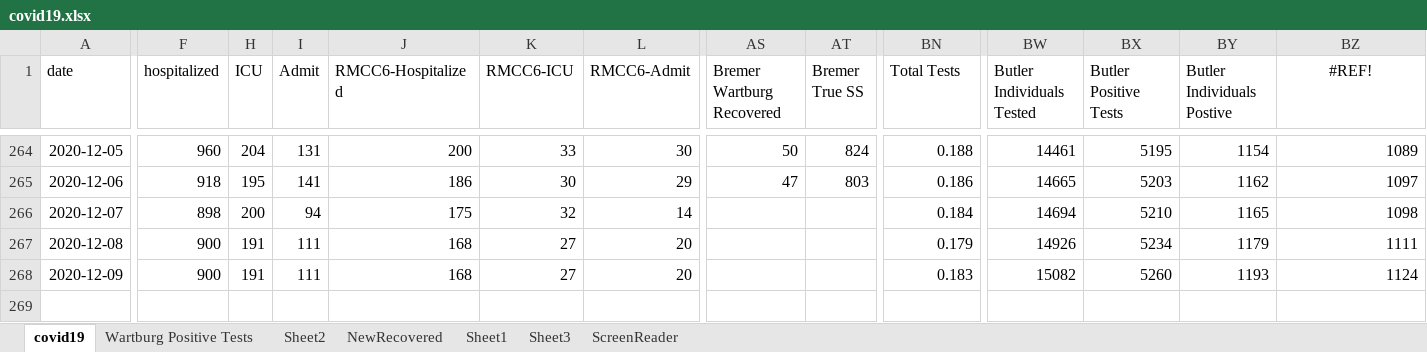
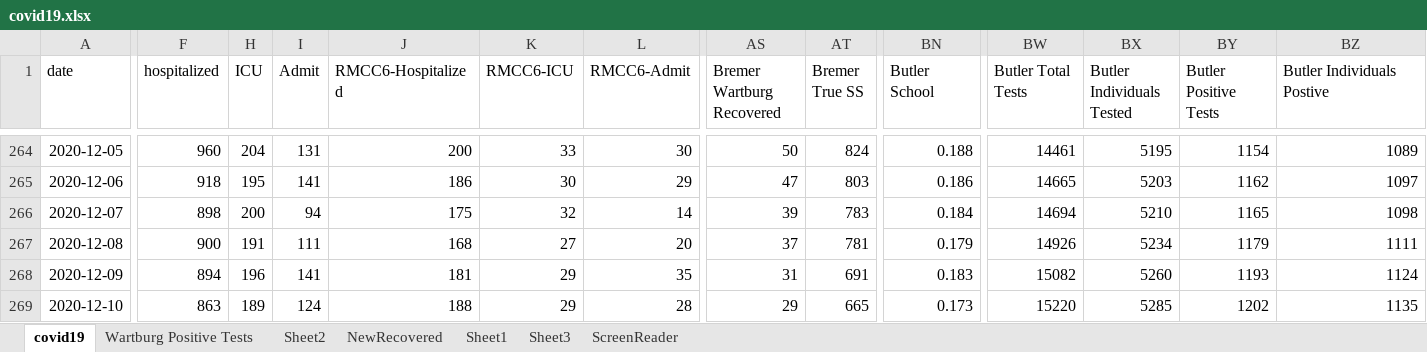
Before and after one commit to mbirgen/COVID19, an Excel workbook: covid19.xlsx, sheet covid19, drawn as a sheet; only a part is shown, gaps mark what is left out; values as stored, in another font and other column widths than the file's, no borders; conditional formats not drawn; rows hold the shown columns only; the diff covers the shown part only; the diff names each change by its address in the sheet, - before the commit and + after, or states it on an @@ line.

Commit message:
12-10-2020 Data

```diff
--- a/covid19.xlsx (sheet covid19)
+++ b/covid19.xlsx (sheet covid19)
-BN1: Total Tests
+BN1: Butler School
-BW1: Butler Individuals Tested
+BW1: Butler Total Tests
-BX1: Butler Positive Tests
+BX1: Butler Individuals Tested
-BY1: Butler Individuals Postive
+BY1: Butler Positive Tests
-BZ1: #REF!
+BZ1: Butler Individuals Postive
-BZ1 alignment: center
+BZ1 alignment: left
-AS266 (Bremer Wartburg Recovered): (empty)
+AS266 (Bremer Wartburg Recovered): 39
-AT266 (Bremer True SS): (empty)
+AT266 (Bremer True SS): 783
-AS267 (Bremer Wartburg Recovered): (empty)
+AS267 (Bremer Wartburg Recovered): 37
-AT267 (Bremer True SS): (empty)
+AT267 (Bremer True SS): 781
-F268 (hospitalized): 900
+F268 (hospitalized): 894
-H268 (ICU): 191
+H268 (ICU): 196
-I268 (Admit): 111
+I268 (Admit): 141
-J268 (RMCC6-Hospitalized): 168
+J268 (RMCC6-Hospitalized): 181
-K268 (RMCC6-ICU): 27
+K268 (RMCC6-ICU): 29
-L268 (RMCC6-Admit): 20
+L268 (RMCC6-Admit): 35
-AS268 (Bremer Wartburg Recovered): (empty)
+AS268 (Bremer Wartburg Recovered): 31
-AT268 (Bremer True SS): (empty)
+AT268 (Bremer True SS): 691
+row 269: 2020-12-10 | 863 | 189 | 124 | 188 | 29 | 28 | 29 | 665 | 0.173 | 15220 | 5285 | 1202 | 1135
```
Also changed, not shown: 13 edited cells elsewhere in this sheet, sheet Sheet2, formulas that keep their value, 16 other files.
